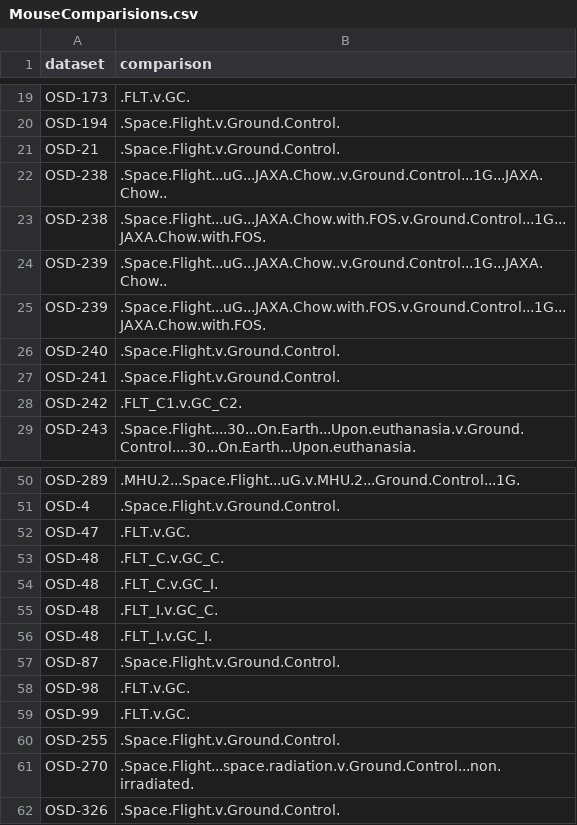
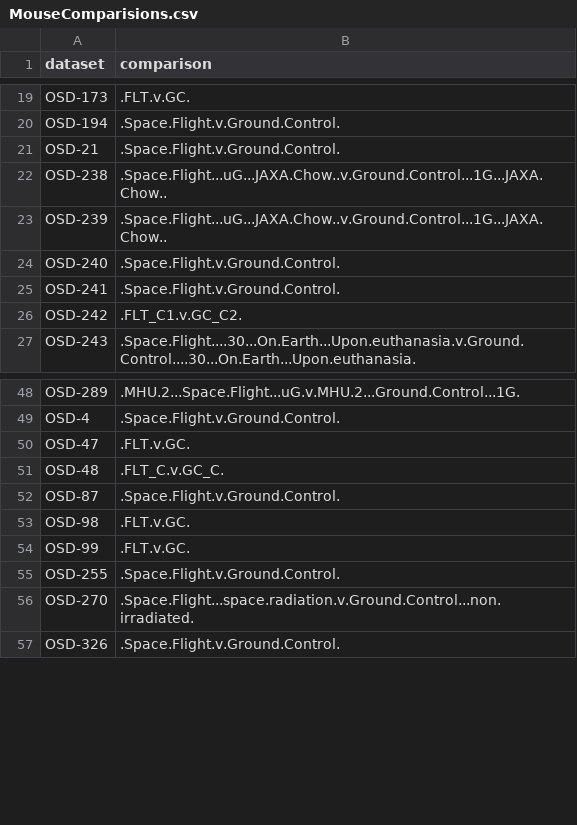
Before and after one commit to tinnlab/mitochondira-spacebio, a CSV file: gene-set-enrichment/MetadataFiles/MouseComparisions.csv, drawn as a sheet; only a part is shown, gaps mark what is left out; the diff names each change by its address in the sheet, - before the commit and + after, or states it on an @@ line.

```diff
--- a/gene-set-enrichment/MetadataFiles/MouseComparisions.csv
+++ b/gene-set-enrichment/MetadataFiles/MouseComparisions.csv
-row 23: OSD-238 | .Space.Flight...uG...JAXA.Chow.with.FOS.v.Ground.Control...1G...JAXA.Chow.with.FOS.
-row 25: OSD-239 | .Space.Flight...uG...JAXA.Chow.with.FOS.v.Ground.Control...1G...JAXA.Chow.with.FOS.
-row 54: OSD-48 | .FLT_C.v.GC_I.
-row 55: OSD-48 | .FLT_I.v.GC_C.
-row 56: OSD-48 | .FLT_I.v.GC_I.
```
Also changed, not shown: gene-set-enrichment/MetadataFiles/MouseMetadata.csv, 2 other files.
